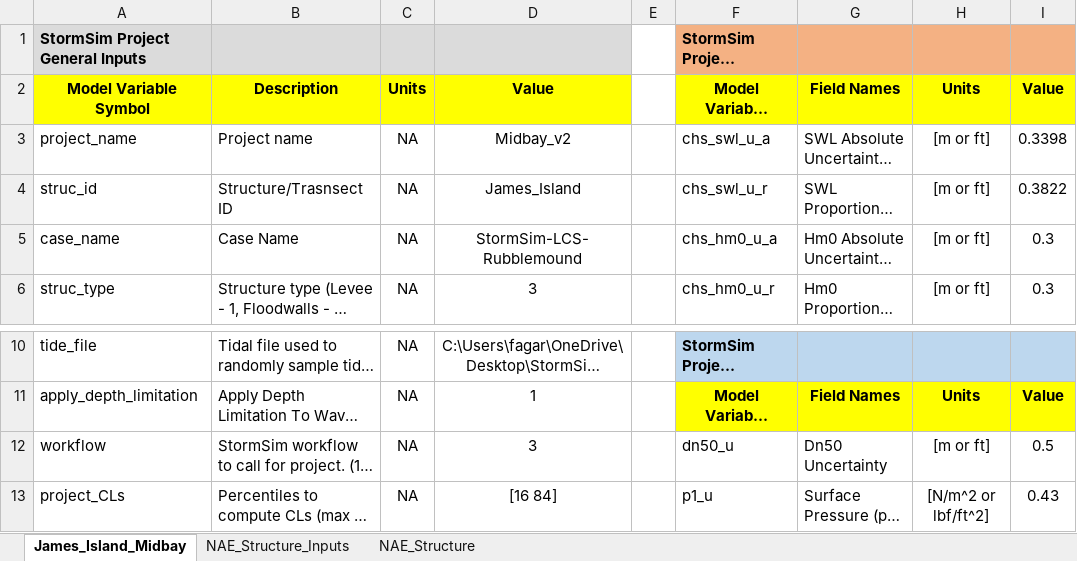
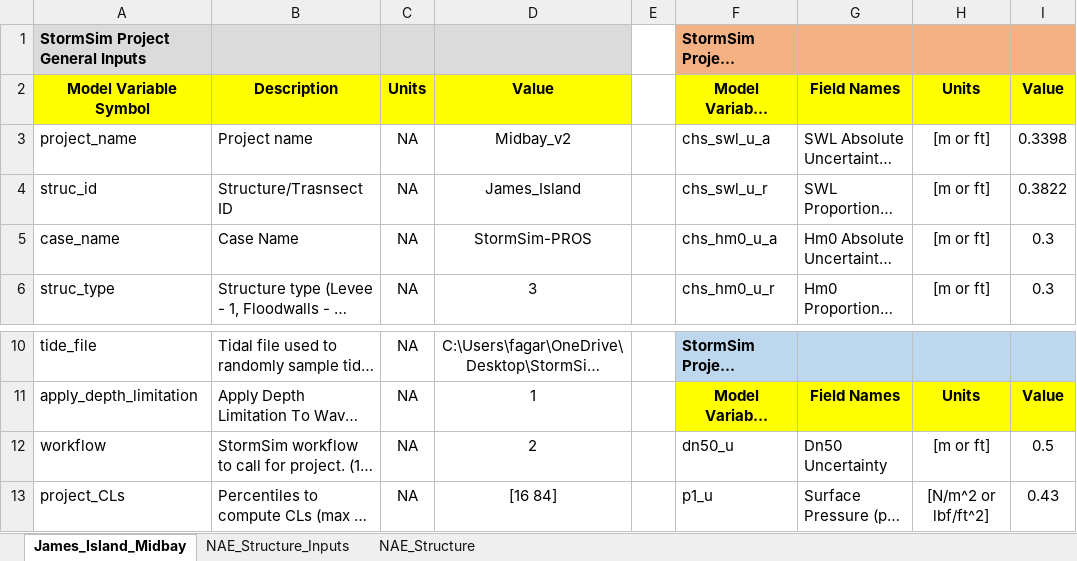
Before and after one commit to coastal-hazards-system/StormSim-Library, an Excel workbook: StormSim_Inputs.xlsx, sheet James_Island_Midbay, drawn as a sheet; only a part is shown, gaps mark what is left out; long unchanged cells end in …; values as stored, in another font and other column widths than the file's, no borders; the diff names each change by its address in the sheet, - before the commit and + after, or states it on an @@ line.

```diff
--- a/StormSim_Inputs.xlsx (sheet James_Island_Midbay)
+++ b/StormSim_Inputs.xlsx (sheet James_Island_Midbay)
-D5: StormSim-LCS-Rubblemound
+D5: StormSim-PROS
-D12: 3
+D12: 2
```
Also changed, not shown: 6 other files.
